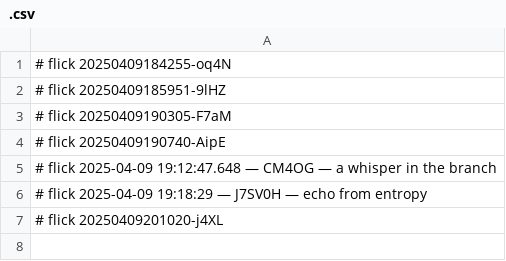
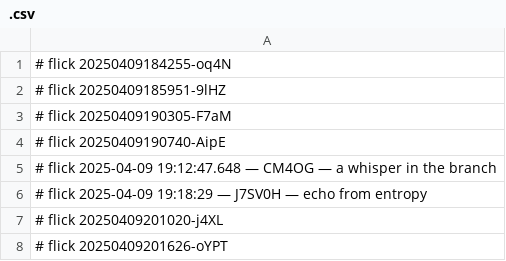
Before and after one commit to abikesa/shill, a CSV file: kitabo/pdfs/.csv, drawn as a sheet.

Commit message:
🌱 flicked kitabo/pdfs/.csv

```diff
--- a/kitabo/pdfs/.csv
+++ b/kitabo/pdfs/.csv
@@ -7 +7,2 @@
 # flick 20250409201020-j4XL
+# flick 20250409201626-oYPT
```
